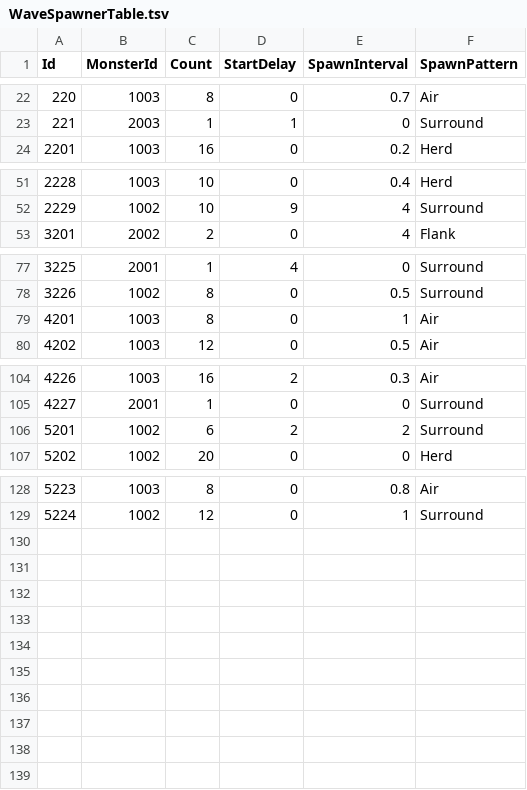
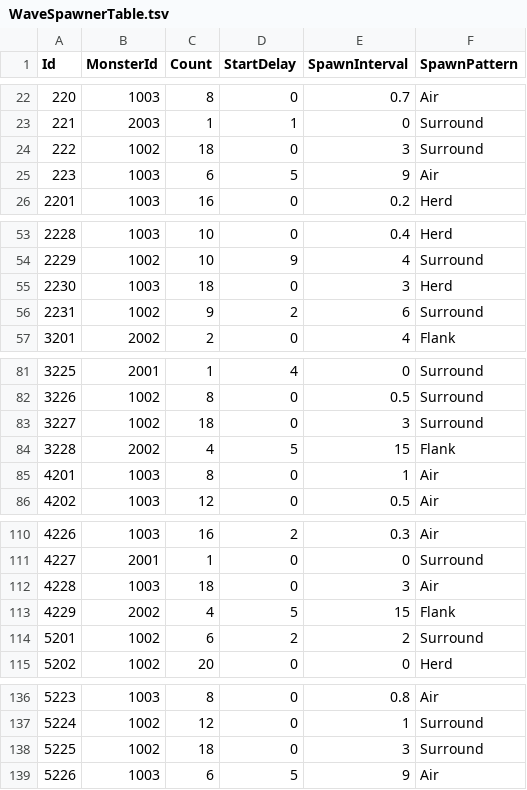
Before and after one commit to KooHoo-Dev/3rd_3D_1-3D-Project-team_even, a TSV file: Assets/StreamingAssets/Tables/WaveSpawnerTable.tsv, drawn as a sheet; only a part is shown, gaps mark what is left out; the diff names each change by its address in the sheet, - before the commit and + after, or states it on an @@ line.

```diff
--- a/Assets/StreamingAssets/Tables/WaveSpawnerTable.tsv
+++ b/Assets/StreamingAssets/Tables/WaveSpawnerTable.tsv
+row 24: 222 | 1002 | 18 | 0 | 3 | Surround
+row 25: 223 | 1003 | 6 | 5 | 9 | Air
+row 55: 2230 | 1003 | 18 | 0 | 3 | Herd
+row 56: 2231 | 1002 | 9 | 2 | 6 | Surround
+row 83: 3227 | 1002 | 18 | 0 | 3 | Surround
+row 84: 3228 | 2002 | 4 | 5 | 15 | Flank
+row 112: 4228 | 1003 | 18 | 0 | 3 | Air
+row 113: 4229 | 2002 | 4 | 5 | 15 | Flank
+row 138: 5225 | 1002 | 18 | 0 | 3 | Surround
+row 139: 5226 | 1003 | 6 | 5 | 9 | Air
```
Also changed, not shown: Assets/StreamingAssets/Tables/WaveStageTable.tsv, Assets/StreamingAssets/Tables/WaveTable.tsv, 1 other file.
